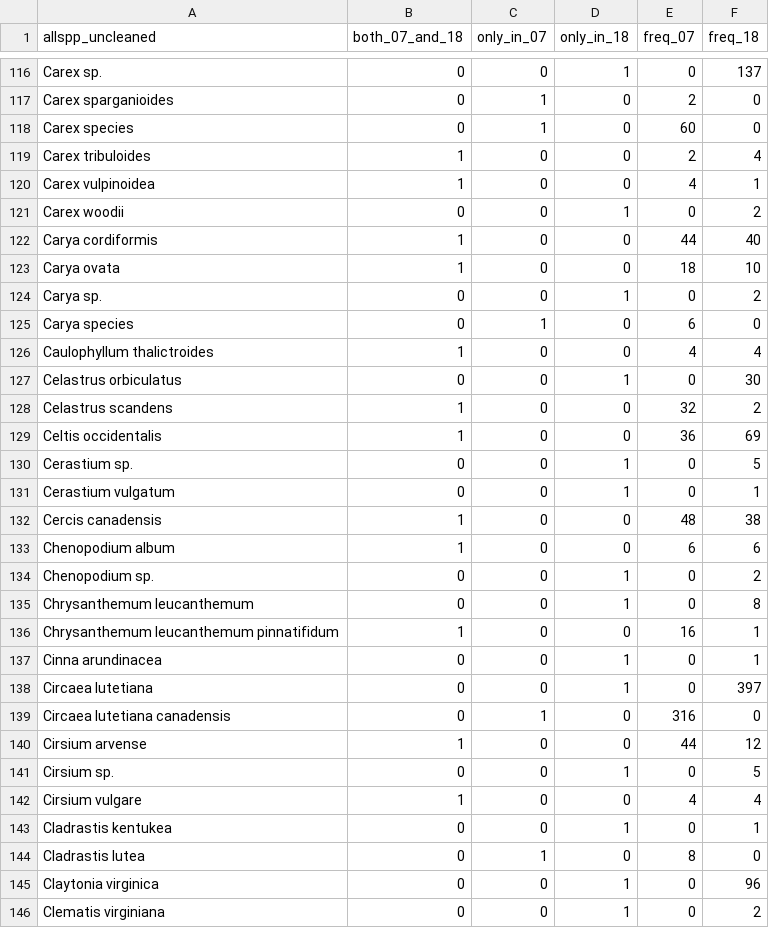
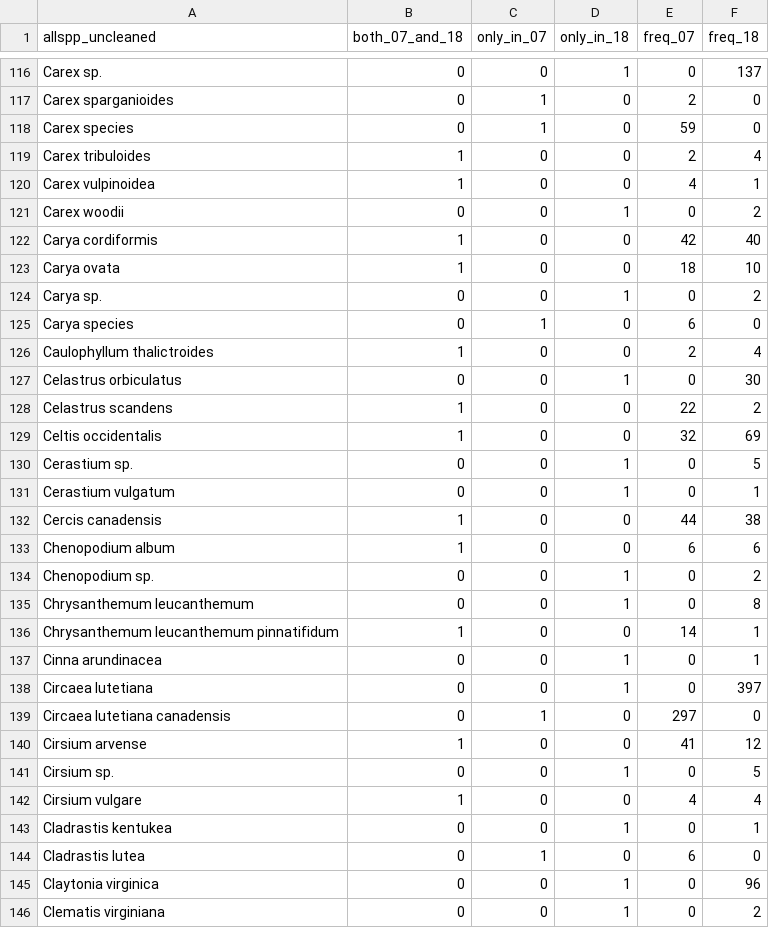
Before and after one commit to lizgib/east-woods-work, a CSV file: outputs/uncleaned.spp_compare_years.csv, drawn as a sheet; only a part is shown, gaps mark what is left out; the diff covers the shown part only.

```diff
--- a/outputs/uncleaned.spp_compare_years.csv
+++ b/outputs/uncleaned.spp_compare_years.csv
@@ -117,3 +117,3 @@ Carex sp.,0,0,1,0,137
 Carex sparganioides,0,1,0,2,0
-Carex species,0,1,0,60,0
+Carex species,0,1,0,59,0
 Carex tribuloides,1,0,0,2,4
@@ -121,3 +121,3 @@ Carex vulpinoidea,1,0,0,4,1
 Carex woodii,0,0,1,0,2
-Carya cordiformis,1,0,0,44,40
+Carya cordiformis,1,0,0,42,40
 Carya ovata,1,0,0,18,10
@@ -125,9 +125,9 @@ Carya sp.,0,0,1,0,2
 Carya species,0,1,0,6,0
-Caulophyllum thalictroides,1,0,0,4,4
+Caulophyllum thalictroides,1,0,0,2,4
 Celastrus orbiculatus,0,0,1,0,30
-Celastrus scandens,1,0,0,32,2
-Celtis occidentalis,1,0,0,36,69
+Celastrus scandens,1,0,0,22,2
+Celtis occidentalis,1,0,0,32,69
 Cerastium sp.,0,0,1,0,5
 Cerastium vulgatum,0,0,1,0,1
-Cercis canadensis,1,0,0,48,38
+Cercis canadensis,1,0,0,44,38
 Chenopodium album,1,0,0,6,6
@@ -135,7 +135,7 @@ Chenopodium sp.,0,0,1,0,2
 Chrysanthemum leucanthemum,0,0,1,0,8
-Chrysanthemum leucanthemum pinnatifidum,1,0,0,16,1
+Chrysanthemum leucanthemum pinnatifidum,1,0,0,14,1
 Cinna arundinacea,0,0,1,0,1
 Circaea lutetiana,0,0,1,0,397
-Circaea lutetiana canadensis,0,1,0,316,0
-Cirsium arvense,1,0,0,44,12
+Circaea lutetiana canadensis,0,1,0,297,0
+Cirsium arvense,1,0,0,41,12
 Cirsium sp.,0,0,1,0,5
@@ -143,3 +143,3 @@ Cirsium vulgare,1,0,0,4,4
 Cladrastis kentukea,0,0,1,0,1
-Cladrastis lutea,0,1,0,8,0
+Cladrastis lutea,0,1,0,6,0
 Claytonia virginica,0,0,1,0,96
```
Also changed, not shown: 1 removed row and 122 edited cells elsewhere in this file, outputs/plot_species_record.csv, outputs/tnrs.spp_compare_years.csv, 8 other files.
